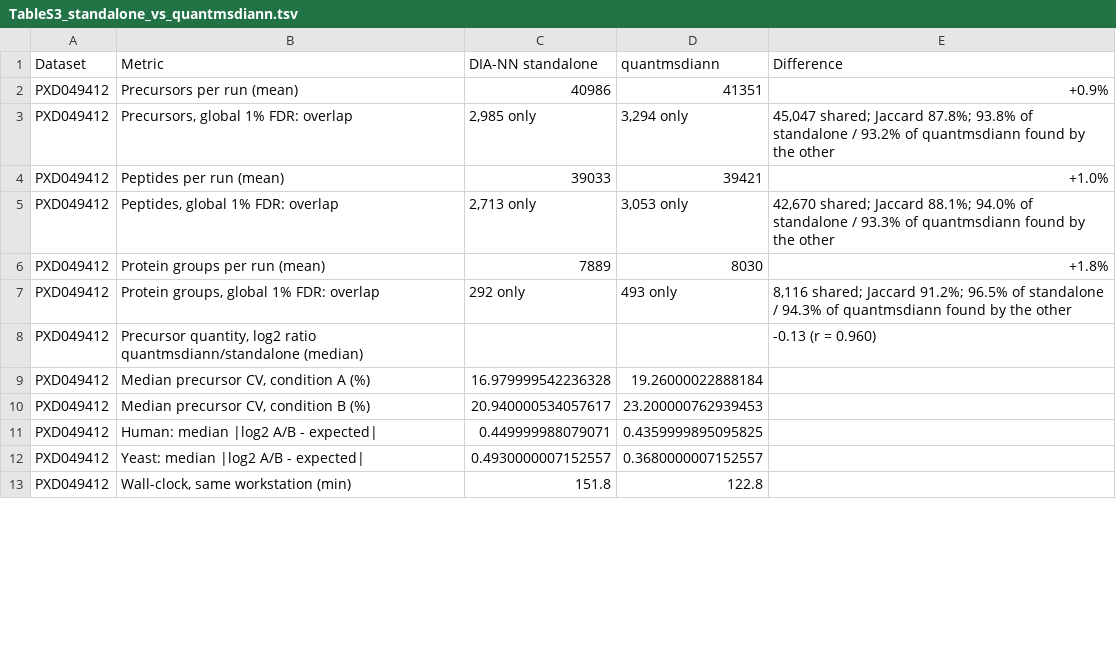
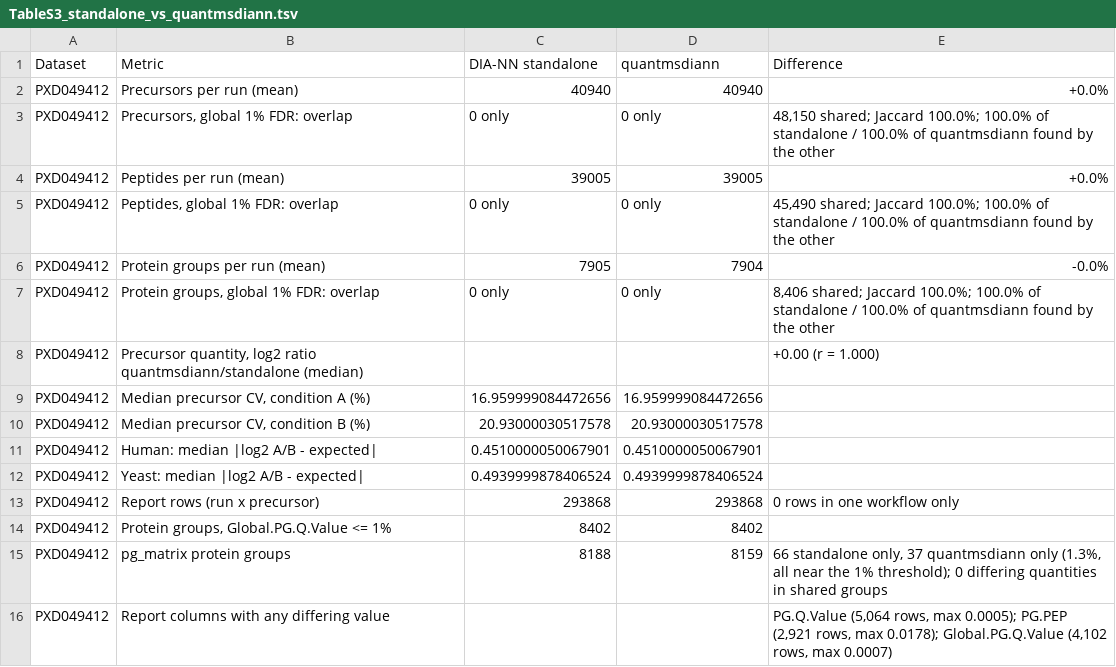
Before and after one commit to ypriverol/quantmsdiann-paper, a TSV file: analysis/figures/review/supplementary_revision/TableS3_standalone_vs_quantmsdiann.tsv, drawn as a sheet; only a part is shown; the diff covers the shown part only.

Commit message:
Paired standalone DIA-NN 2.5.0 vs quantmsdiann v2.3.0 (reviewer R1.1, R1.7, R1.18) (#64)
Rerun of PXD049412 and PXD070049 on the same cluster with the same container, FASTA,
predicted library and settings, input files in name order. Precursor-level results are
identical; differences are limited to protein-group scores (PG.Q.Value, Global.PG.Q.Value,
PG.PEP) near the 1% threshold.

- Fig. S6 / Table S3 regenerated from the rerun; Table S6 and sdrf/runs.tsv record 2.5.0.
- Launch scripts, configs and as-run SDRFs under sdrf/Paired_standalone_vs_quantmsdiann/.
- PRIDE staging and run-metadata scripts include the paired runs.

```diff
--- a/analysis/figures/review/supplementary_revision/TableS3_standalone_vs_quantmsdiann.tsv
+++ b/analysis/figures/review/supplementary_revision/TableS3_standalone_vs_quantmsdiann.tsv
@@ -1,13 +1,16 @@
 Dataset	Metric	DIA-NN standalone	quantmsdiann	Difference
-PXD049412	Precursors per run (mean)	40986	41351	+0.9%
-PXD049412	Precursors, global 1% FDR: overlap	2,985 only	3,294 only	45,047 shared; Jaccard 87.8%; 93.8% of standalone / 93.2% of quantmsdiann found by the other
-PXD049412	Peptides per run (mean)	39033	39421	+1.0%
-PXD049412	Peptides, global 1% FDR: overlap	2,713 only	3,053 only	42,670 shared; Jaccard 88.1%; 94.0% of standalone / 93.3% of quantmsdiann found by the other
-PXD049412	Protein groups per run (mean)	7889	8030	+1.8%
-PXD049412	Protein groups, global 1% FDR: overlap	292 only	493 only	8,116 shared; Jaccard 91.2%; 96.5% of standalone / 94.3% of quantmsdiann found by the other
-PXD049412	Precursor quantity, log2 ratio quantmsdiann/standalone (median)			-0.13 (r = 0.960)
-PXD049412	Median precursor CV, condition A (%)	16.979999542236328	19.26000022888184	
-PXD049412	Median precursor CV, condition B (%)	20.940000534057617	23.200000762939453	
-PXD049412	Human: median |log2 A/B - expected|	0.449999988079071	0.4359999895095825	
-PXD049412	Yeast: median |log2 A/B - expected|	0.4930000007152557	0.3680000007152557	
-PXD049412	Wall-clock, same workstation (min)	151.8	122.8	
+PXD049412	Precursors per run (mean)	40940	40940	+0.0%
+PXD049412	Precursors, global 1% FDR: overlap	0 only	0 only	48,150 shared; Jaccard 100.0%; 100.0% of standalone / 100.0% of quantmsdiann found by the other
+PXD049412	Peptides per run (mean)	39005	39005	+0.0%
+PXD049412	Peptides, global 1% FDR: overlap	0 only	0 only	45,490 shared; Jaccard 100.0%; 100.0% of standalone / 100.0% of quantmsdiann found by the other
+PXD049412	Protein groups per run (mean)	7905	7904	-0.0%
+PXD049412	Protein groups, global 1% FDR: overlap	0 only	0 only	8,406 shared; Jaccard 100.0%; 100.0% of standalone / 100.0% of quantmsdiann found by the other
+PXD049412	Precursor quantity, log2 ratio quantmsdiann/standalone (median)			+0.00 (r = 1.000)
+PXD049412	Median precursor CV, condition A (%)	16.959999084472656	16.959999084472656	
+PXD049412	Median precursor CV, condition B (%)	20.93000030517578	20.93000030517578	
+PXD049412	Human: median |log2 A/B - expected|	0.4510000050067901	0.4510000050067901	
+PXD049412	Yeast: median |log2 A/B - expected|	0.4939999878406524	0.4939999878406524	
+PXD049412	Report rows (run x precursor)	293868	293868	0 rows in one workflow only
+PXD049412	Protein groups, Global.PG.Q.Value <= 1%	8402	8402	
+PXD049412	pg_matrix protein groups	8188	8159	66 standalone only, 37 quantmsdiann only (1.3%, all near the 1% threshold); 0 differing quantities in shared groups
+PXD049412	Report columns with any differing value			PG.Q.Value (5,064 rows, max 0.0005); PG.PEP (2,921 rows, max 0.0178); Global.PG.Q.Value (4,102 rows, max 0.0007)
```
Also changed, not shown: 4 added rows, 1 removed row and 29 edited cells elsewhere in this file, analysis/figures/review/supplementary_revision/TableS6_run_parameters.tsv, sdrf/runs.tsv, 22 other files.
